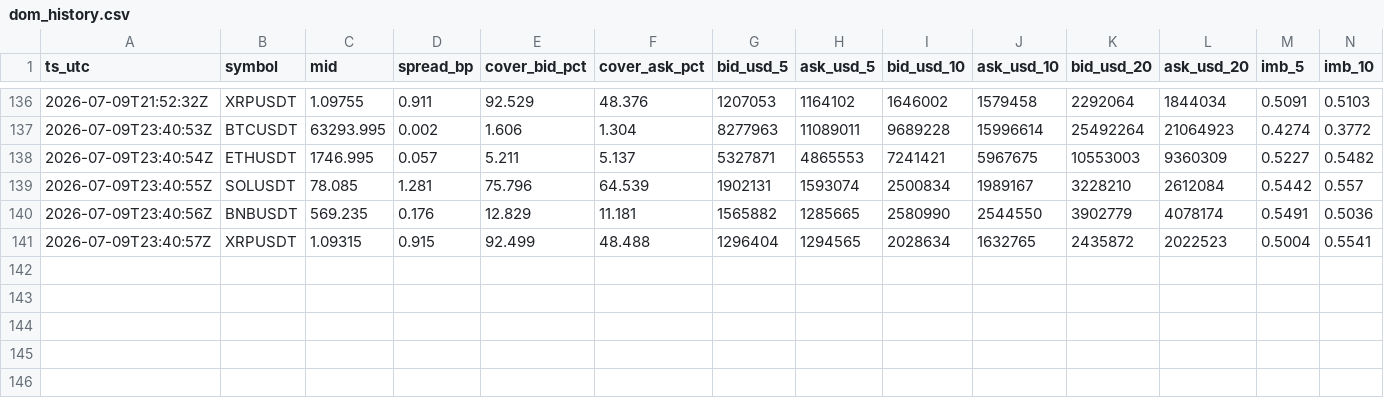
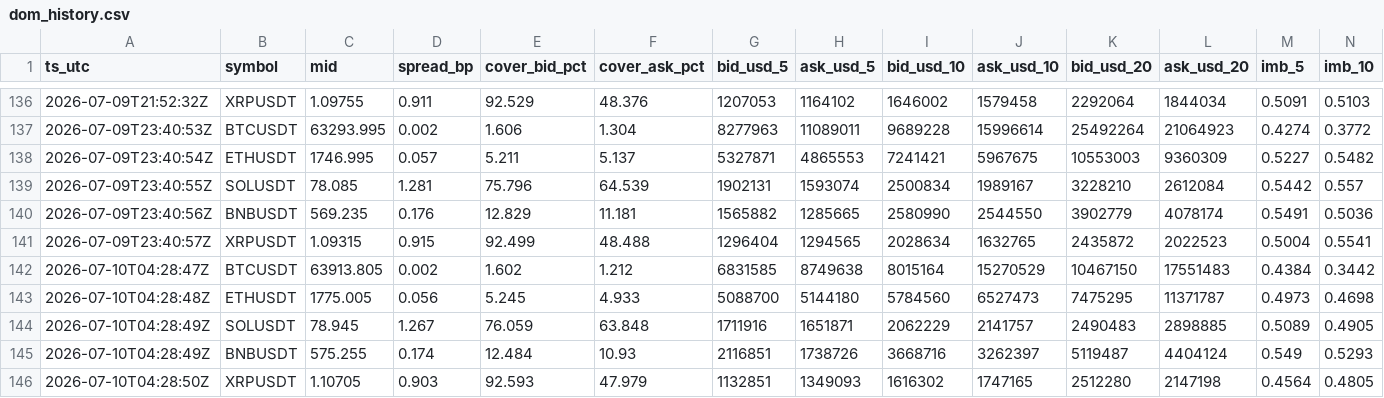
Before and after one commit to chasen8/market-daily, a CSV file: data/dom_history.csv, drawn as a sheet; only a part is shown, gaps mark what is left out; rows hold the shown columns only; the diff names each change by its address in the sheet, - before the commit and + after, or states it on an @@ line.

```diff
--- a/data/dom_history.csv
+++ b/data/dom_history.csv
+row 142: 2026-07-10T04:28:47Z | BTCUSDT | 63913.805 | 0.002 | 1.602 | 1.212 | 6831585 | 8749638 | 8015164 | 15270529 | 10467150 | 17551483 | 0.4384 | 0.3442
+row 143: 2026-07-10T04:28:48Z | ETHUSDT | 1775.005 | 0.056 | 5.245 | 4.933 | 5088700 | 5144180 | 5784560 | 6527473 | 7475295 | 11371787 | 0.4973 | 0.4698
+row 144: 2026-07-10T04:28:49Z | SOLUSDT | 78.945 | 1.267 | 76.059 | 63.848 | 1711916 | 1651871 | 2062229 | 2141757 | 2490483 | 2898885 | 0.5089 | 0.4905
+row 145: 2026-07-10T04:28:49Z | BNBUSDT | 575.255 | 0.174 | 12.484 | 10.93 | 2116851 | 1738726 | 3668716 | 3262397 | 5119487 | 4404124 | 0.549 | 0.5293
+row 146: 2026-07-10T04:28:50Z | XRPUSDT | 1.10705 | 0.903 | 92.593 | 47.979 | 1132851 | 1349093 | 1616302 | 1747165 | 2512280 | 2147198 | 0.4564 | 0.4805
```
Also changed, not shown: 1 other file.
